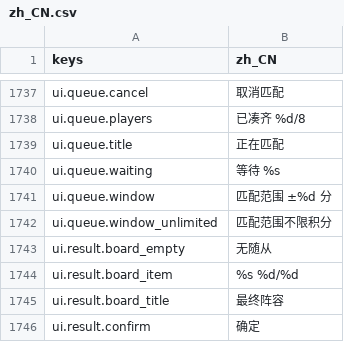
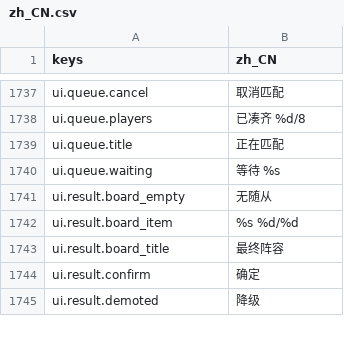
Before and after one commit to gaoddy/civilization, a CSV file: client/text/zh_CN.csv, drawn as a sheet; only a part is shown, gaps mark what is left out; the shorter side is filled out with more unchanged rows.

```diff
--- a/client/text/zh_CN.csv
+++ b/client/text/zh_CN.csv
@@ -1740,4 +1740,2 @@ ui.queue.title,正在匹配
 ui.queue.waiting,等待 %s
-ui.queue.window,匹配范围 ±%d 分
-ui.queue.window_unlimited,匹配范围不限积分
 ui.result.board_empty,无随从
```
Also changed, not shown: 1 other file.
